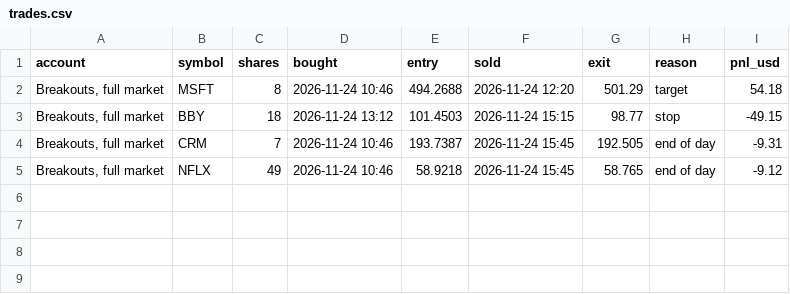
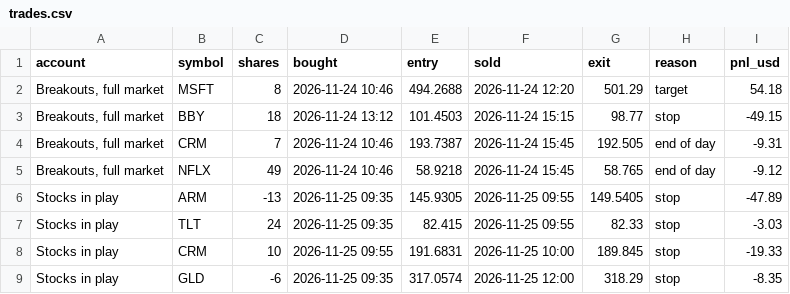
Before and after one commit to alkaabiz-crypto/day-trader-skill, a CSV file: trader-lab/results/dashboard/trades.csv, drawn as a sheet.

```diff
--- a/trader-lab/results/dashboard/trades.csv
+++ b/trader-lab/results/dashboard/trades.csv
@@ -5 +5,5 @@ account,symbol,shares,bought,entry,sold,exit,reason,pnl_usd
 "Breakouts, full market",NFLX,49,2026-11-24 10:46,58.9218,2026-11-24 15:45,58.765,end of day,-9.12
+Stocks in play,ARM,-13,2026-11-25 09:35,145.9305,2026-11-25 09:55,149.5405,stop,-47.89
+Stocks in play,TLT,24,2026-11-25 09:35,82.415,2026-11-25 09:55,82.33,stop,-3.03
+Stocks in play,CRM,10,2026-11-25 09:55,191.6831,2026-11-25 10:00,189.845,stop,-19.33
+Stocks in play,GLD,-6,2026-11-25 09:35,317.0574,2026-11-25 12:00,318.29,stop,-8.35
```
Also changed, not shown: trader-lab/results/dashboard/equity.csv, trader-lab/results/dashboard/scoreboard.csv, 4 other files.
